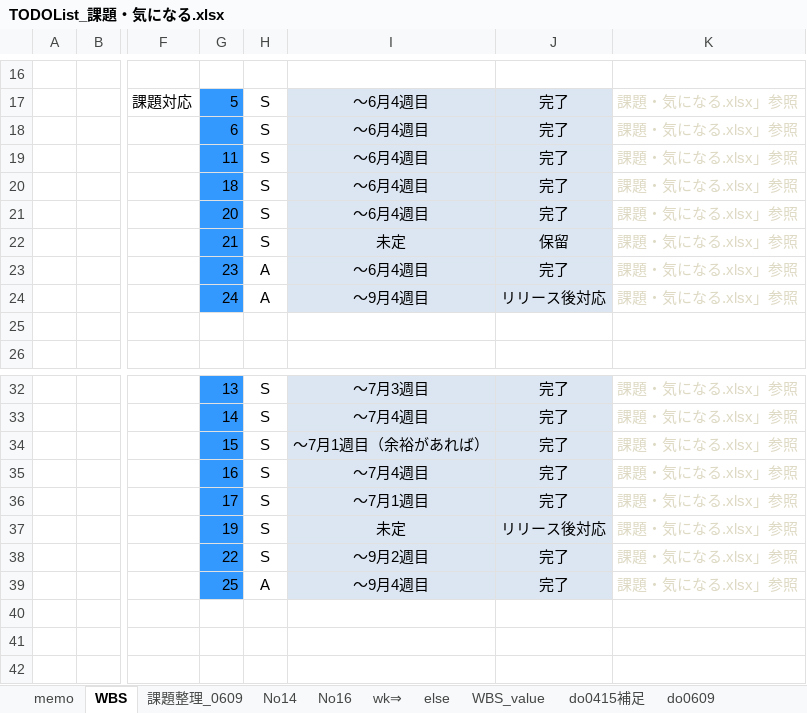
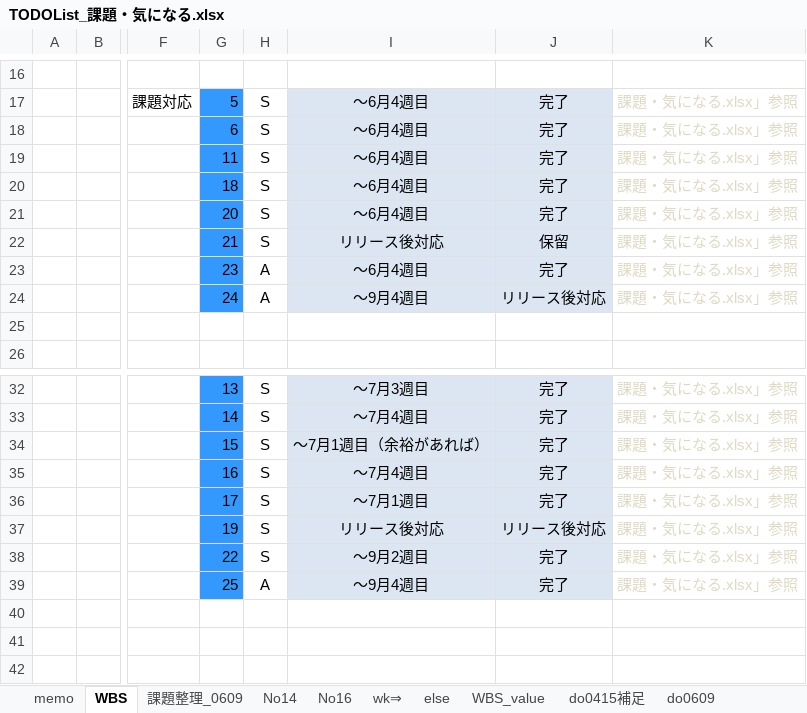
Before and after one commit to gitRock2016/WFS_Design, an Excel workbook: 99.work/TODOList_課題・気になる.xlsx, sheet WBS, drawn as a sheet; only a part is shown, gaps mark what is left out; values as stored, in another font and other column widths than the file's, no borders; charts and pictures and conditional formats not drawn; the diff names each change by its address in the sheet, - before the commit and + after, or states it on an @@ line.

```diff
--- a/99.work/TODOList_課題・気になる.xlsx (sheet WBS)
+++ b/99.work/TODOList_課題・気になる.xlsx (sheet WBS)
-I22: 未定
+I22: リリース後対応
-I37: 未定
+I37: リリース後対応
```
Also changed, not shown: sheet 課題整理_0609, charts or pictures, 01.設計/WFS_設計.xlsx.
